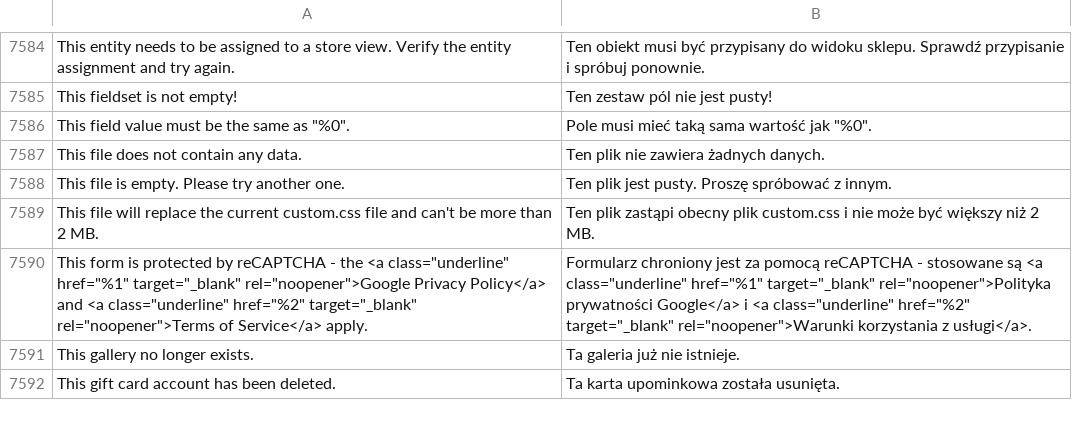
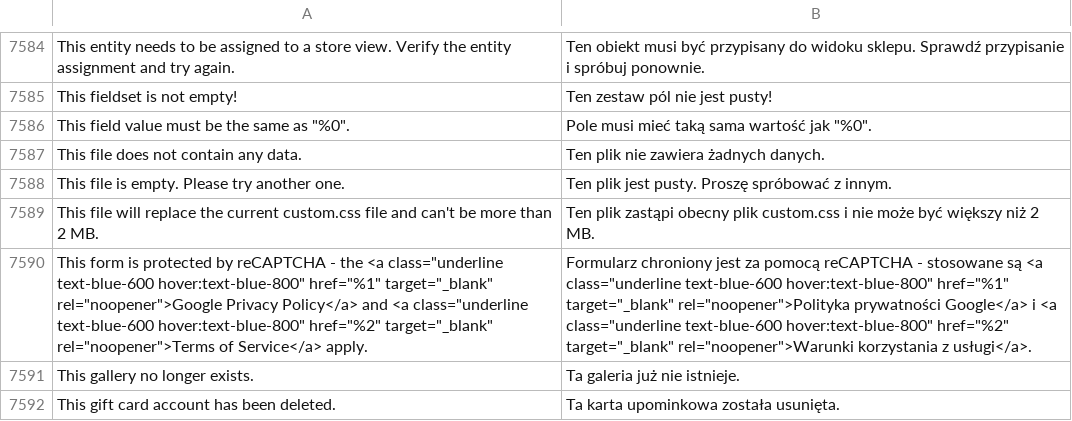
Before and after one commit to GARDENLAWN/hyvatheme, a CSV file: i18n/pl_PL.csv, drawn as a sheet; only a part is shown, gaps mark what is left out; the diff names each change by its address in the sheet, - before the commit and + after, or states it on an @@ line.

```diff
--- a/i18n/pl_PL.csv
+++ b/i18n/pl_PL.csv
-A7590: …the <a class="underline" href="%1" target="_blank" rel="noopener">Google Privacy Policy</a> and <a class="underline" href="%2" target="_blank"…
+A7590: …the <a class="underline text-blue-600 hover:text-blue-800" href="%1" target="_blank" rel="noopener">Google Privacy Policy</a> and <a class="underline text-blue-600 hover:text-blue-800" href="%2" target="_blank"…
-B7590: …są <a class="underline" href="%1" target="_blank" rel="noopener">Polityka prywatności Google</a> i <a class="underline" href="%2" target="_blank"…
+B7590: …są <a class="underline text-blue-600 hover:text-blue-800" href="%1" target="_blank" rel="noopener">Polityka prywatności Google</a> i <a class="underline text-blue-600 hover:text-blue-800" href="%2" target="_blank"…
```
Also changed, not shown: 1 other file.
